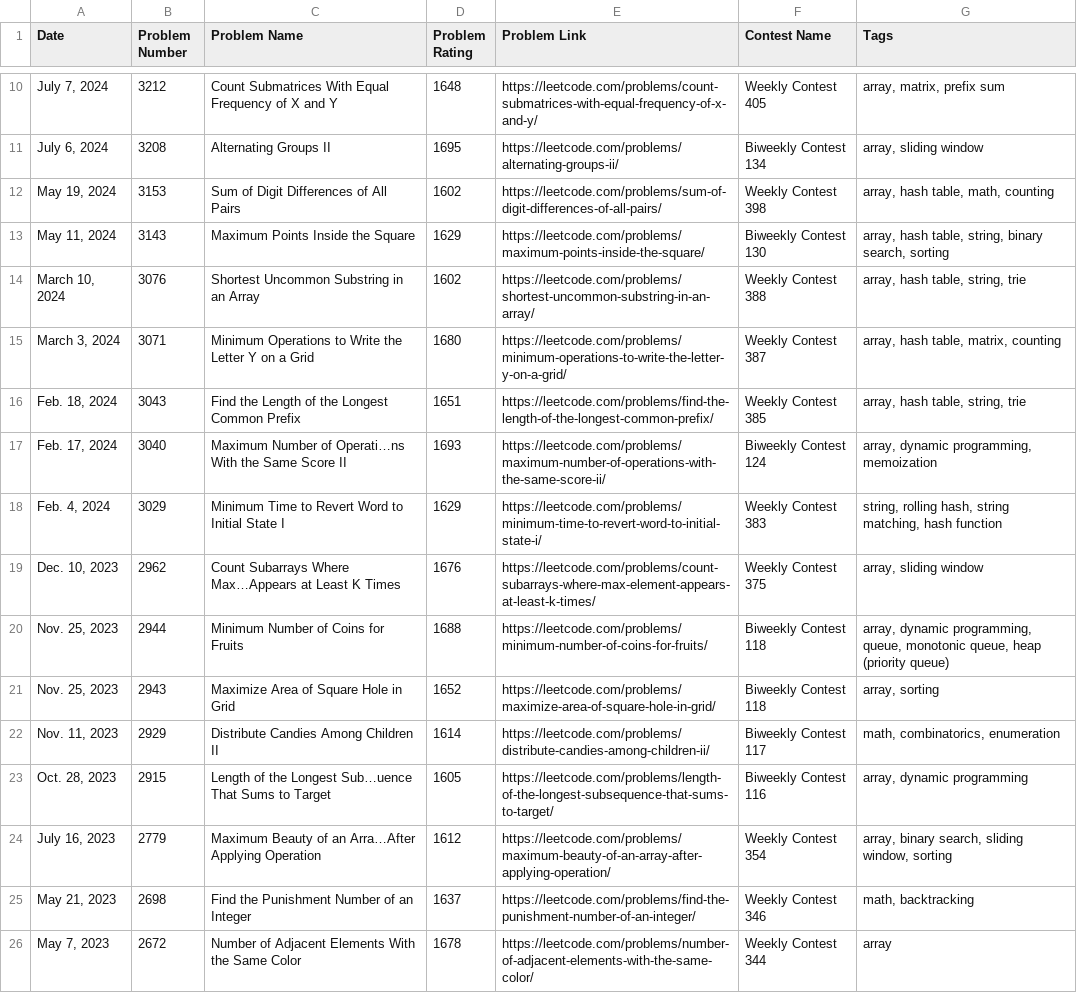
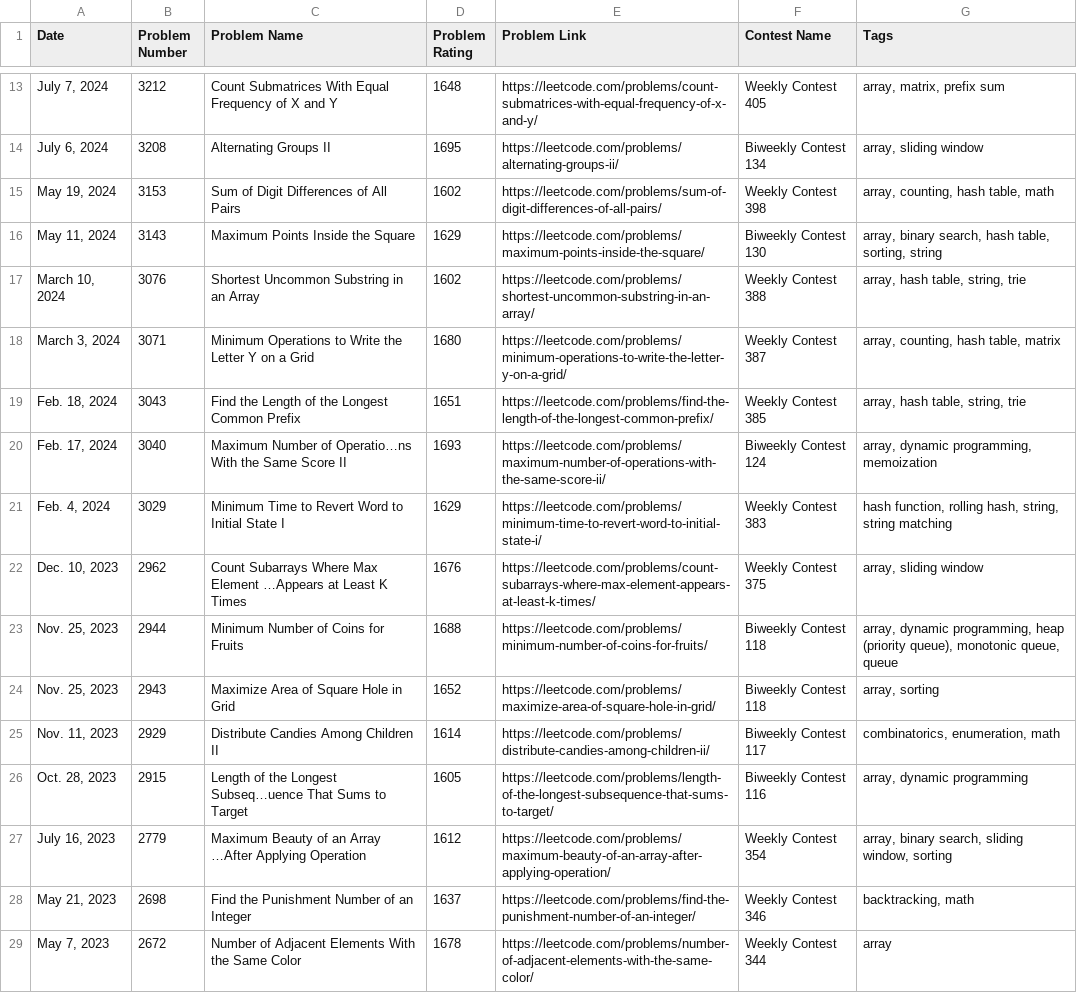
Before and after one commit to nilesyadv/Leetcode-Ladder, a CSV file: rating_groups/rating_1600_to_1699.csv, drawn as a sheet; only a part is shown, gaps mark what is left out; the diff covers the shown part only.

```diff
--- a/rating_groups/rating_1600_to_1699.csv
+++ b/rating_groups/rating_1600_to_1699.csv
@@ -11,16 +14,16 @@ Date,Problem Number,Problem Name,Problem Rating,Problem Link,Contest Name,Tags
 "July 6, 2024",3208,Alternating Groups II,1695,https://leetcode.com/problems/alternating-groups-ii/,Biweekly Contest 134,"array, sliding window"
-"May 19, 2024",3153,Sum of Digit Differences of All Pairs,1602,https://leetcode.com/problems/sum-of-digit-differences-of-all-pairs/,Weekly Contest 398,"array, hash table, math, counting"
-"May 11, 2024",3143,Maximum Points Inside the Square,1629,https://leetcode.com/problems/maximum-points-inside-the-square/,Biweekly Contest 130,"array, hash table, string, binary search, sorting"
+"May 19, 2024",3153,Sum of Digit Differences of All Pairs,1602,https://leetcode.com/problems/sum-of-digit-differences-of-all-pairs/,Weekly Contest 398,"array, counting, hash table, math"
+"May 11, 2024",3143,Maximum Points Inside the Square,1629,https://leetcode.com/problems/maximum-points-inside-the-square/,Biweekly Contest 130,"array, binary search, hash table, sorting, string"
 "March 10, 2024",3076,Shortest Uncommon Substring in an Array,1602,https://leetcode.com/problems/shortest-uncommon-substring-in-an-array/,Weekly Contest 388,"array, hash table, string, trie"
-"March 3, 2024",3071,Minimum Operations to Write the Letter Y on a Grid,1680,https://leetcode.com/problems/minimum-operations-to-write-the-letter-y-on-a-grid/,Weekly Contest 387,"array, hash table, matrix, counting"
+"March 3, 2024",3071,Minimum Operations to Write the Letter Y on a Grid,1680,https://leetcode.com/problems/minimum-operations-to-write-the-letter-y-on-a-grid/,Weekly Contest 387,"array, counting, hash table, matrix"
 "Feb. 18, 2024",3043,Find the Length of the Longest Common Prefix,1651,https://leetcode.com/problems/find-the-length-of-the-longest-common-prefix/,Weekly Contest 385,"array, hash table, string, trie"
-"Feb. 17, 2024",3040,Maximum Number of Operati…ns With the Same Score II,1693,https://leetcode.com/problems/maximum-number-of-operations-with-the-same-score-ii/,Biweekly Contest 124,"array, dynamic programming, memoization"
-"Feb. 4, 2024",3029,Minimum Time to Revert Word to Initial State I,1629,https://leetcode.com/problems/minimum-time-to-revert-word-to-initial-state-i/,Weekly Contest 383,"string, rolling hash, string matching, hash function"
-"Dec. 10, 2023",2962,Count Subarrays Where Max…Appears at Least K Times,1676,https://leetcode.com/problems/count-subarrays-where-max-element-appears-at-least-k-times/,Weekly Contest 375,"array, sliding window"
-"Nov. 25, 2023",2944,Minimum Number of Coins for Fruits,1688,https://leetcode.com/problems/minimum-number-of-coins-for-fruits/,Biweekly Contest 118,"array, dynamic programming, queue, monotonic queue, heap (priority queue)"
+"Feb. 17, 2024",3040,Maximum Number of Operatio…ns With the Same Score II,1693,https://leetcode.com/problems/maximum-number-of-operations-with-the-same-score-ii/,Biweekly Contest 124,"array, dynamic programming, memoization"
+"Feb. 4, 2024",3029,Minimum Time to Revert Word to Initial State I,1629,https://leetcode.com/problems/minimum-time-to-revert-word-to-initial-state-i/,Weekly Contest 383,"hash function, rolling hash, string, string matching"
+"Dec. 10, 2023",2962,Count Subarrays Where Max Element …Appears at Least K Times,1676,https://leetcode.com/problems/count-subarrays-where-max-element-appears-at-least-k-times/,Weekly Contest 375,"array, sliding window"
+"Nov. 25, 2023",2944,Minimum Number of Coins for Fruits,1688,https://leetcode.com/problems/minimum-number-of-coins-for-fruits/,Biweekly Contest 118,"array, dynamic programming, heap (priority queue), monotonic queue, queue"
 "Nov. 25, 2023",2943,Maximize Area of Square Hole in Grid,1652,https://leetcode.com/problems/maximize-area-of-square-hole-in-grid/,Biweekly Contest 118,"array, sorting"
-"Nov. 11, 2023",2929,Distribute Candies Among Children II,1614,https://leetcode.com/problems/distribute-candies-among-children-ii/,Biweekly Contest 117,"math, combinatorics, enumeration"
-"Oct. 28, 2023",2915,Length of the Longest Sub…uence That Sums to Target,1605,https://leetcode.com/problems/length-of-the-longest-subsequence-that-sums-to-target/,Biweekly Contest 116,"array, dynamic programming"
-"July 16, 2023",2779,Maximum Beauty of an Arra…After Applying Operation,1612,https://leetcode.com/problems/maximum-beauty-of-an-array-after-applying-operation/,Weekly Contest 354,"array, binary search, sliding window, sorting"
-"May 21, 2023",2698,Find the Punishment Number of an Integer,1637,https://leetcode.com/problems/find-the-punishment-number-of-an-integer/,Weekly Contest 346,"math, backtracking"
+"Nov. 11, 2023",2929,Distribute Candies Among Children II,1614,https://leetcode.com/problems/distribute-candies-among-children-ii/,Biweekly Contest 117,"combinatorics, enumeration, math"
+"Oct. 28, 2023",2915,Length of the Longest Subseq…uence That Sums to Target,1605,https://leetcode.com/problems/length-of-the-longest-subsequence-that-sums-to-target/,Biweekly Contest 116,"array, dynamic programming"
+"July 16, 2023",2779,Maximum Beauty of an Array …After Applying Operation,1612,https://leetcode.com/problems/maximum-beauty-of-an-array-after-applying-operation/,Weekly Contest 354,"array, binary search, sliding window, sorting"
+"May 21, 2023",2698,Find the Punishment Number of an Integer,1637,https://leetcode.com/problems/find-the-punishment-number-of-an-integer/,Weekly Contest 346,"backtracking, math"
 "May 7, 2023",2672,Number of Adjacent Elements With the Same Color,1678,https://leetcode.com/problems/number-of-adjacent-elements-with-the-same-color/,Weekly Contest 344,array
```
Also changed, not shown: 3 added rows and 111 edited cells elsewhere in this file, rating_groups/rating_2000_to_2099.csv, rating_groups/rating_2200_to_2299.csv, 44 other files.
